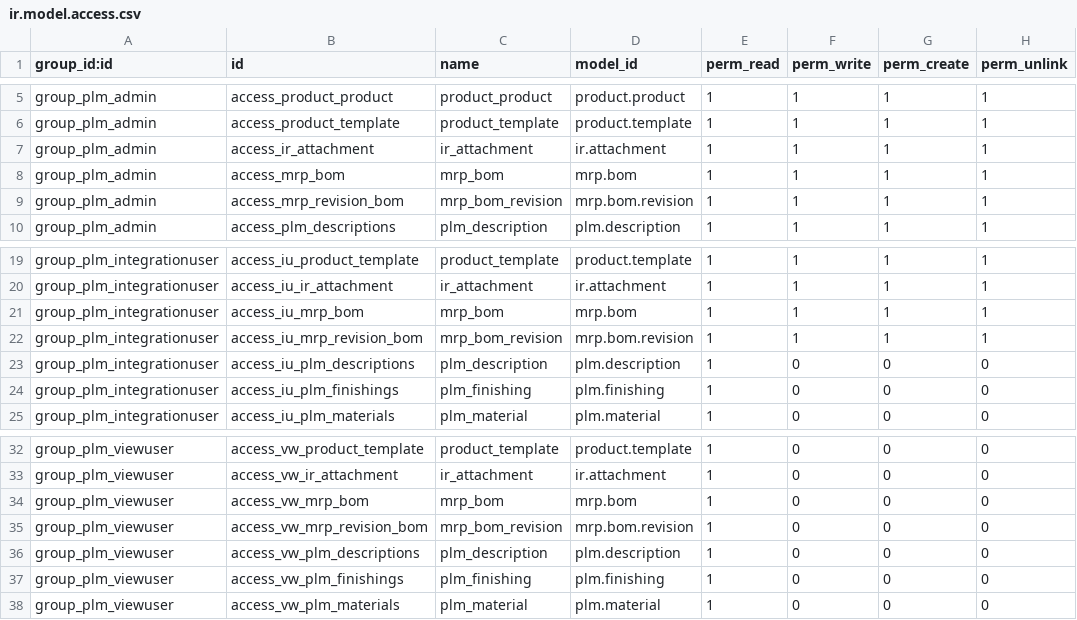
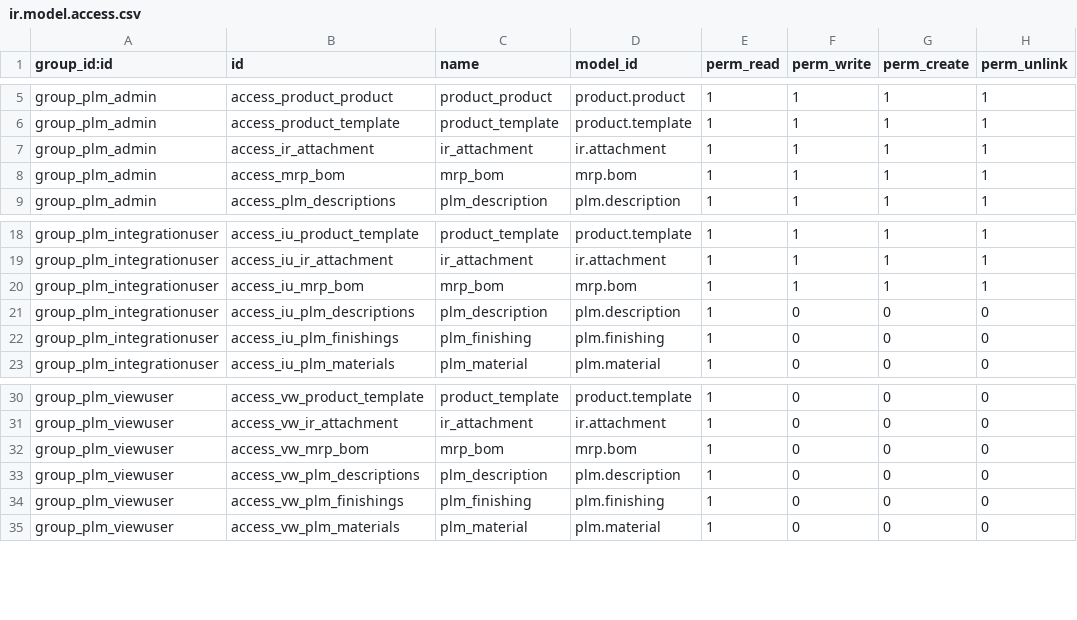
Before and after one commit to OmniaGit/odooplm, a CSV file: security/ir.model.access.csv, drawn as a sheet; only a part is shown, gaps mark what is left out; the diff names each change by its address in the sheet, - before the commit and + after, or states it on an @@ line.

```diff
--- a/security/ir.model.access.csv
+++ b/security/ir.model.access.csv
-row 9: group_plm_admin | access_mrp_revision_bom | mrp_bom_revision | mrp.bom.revision | 1 | 1 | 1 | 1
-row 22: group_plm_integrationuser | access_iu_mrp_revision_bom | mrp_bom_revision | mrp.bom.revision | 1 | 1 | 1 | 1
-row 35: group_plm_viewuser | access_vw_mrp_revision_bom | mrp_bom_revision | mrp.bom.revision | 1 | 0 | 0 | 0
```
Also changed, not shown: 10 other files.
